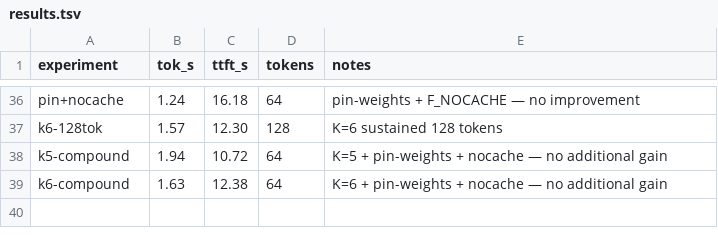
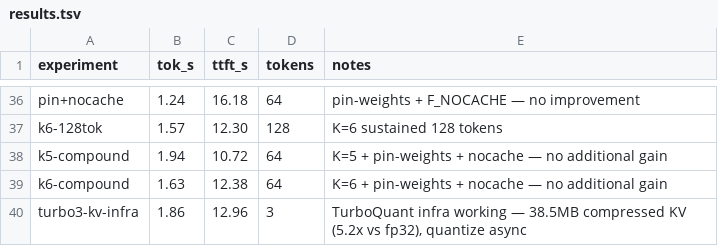
Before and after one commit to tayoun/flash-moe, a TSV file: results.tsv, drawn as a sheet; only a part is shown, gaps mark what is left out; the diff names each change by its address in the sheet, - before the commit and + after, or states it on an @@ line.

```diff
--- a/results.tsv
+++ b/results.tsv
+row 40: turbo3-kv-infra | 1.86 | 12.96 | 3 | TurboQuant infra working — 38.5MB compressed KV (5.2x vs fp32), quantize async
```
Also changed, not shown: 1 other file.
